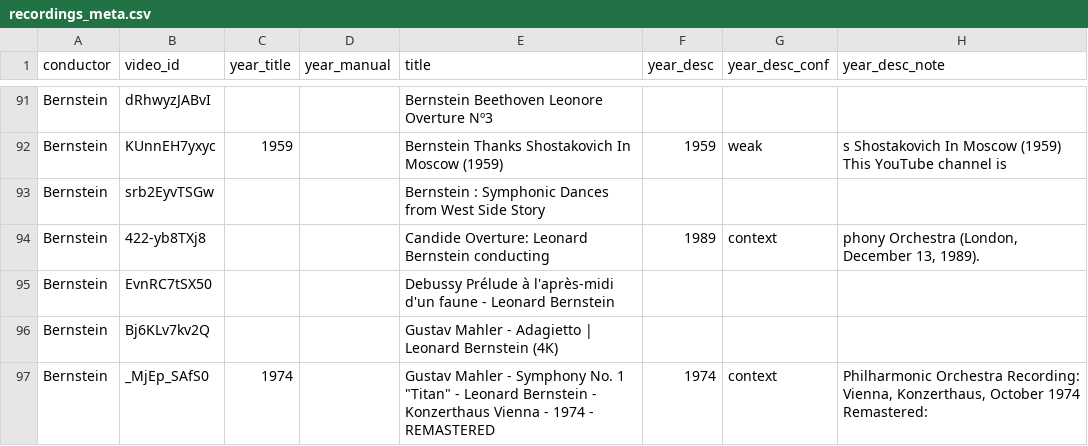
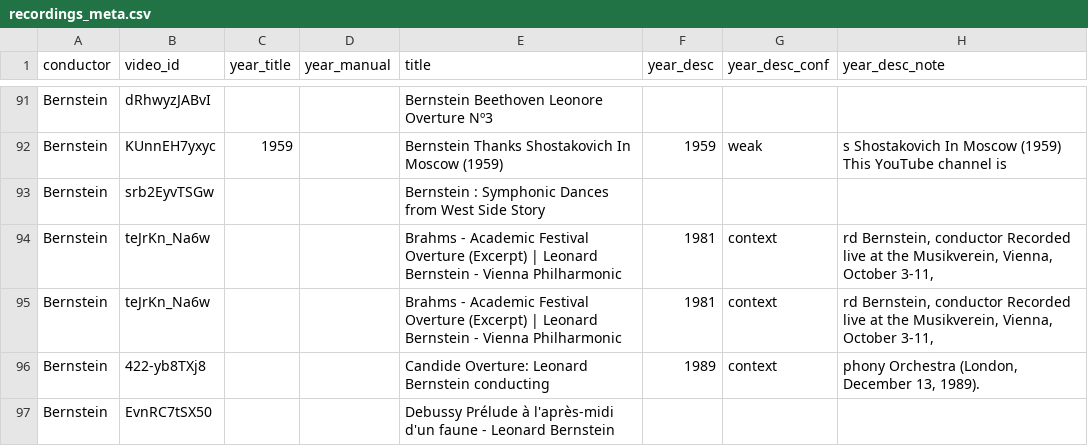
Before and after one commit to MALerLab/conductor-motion-dataset, a CSV file: data/recordings_meta.csv, drawn as a sheet; only a part is shown, gaps mark what is left out; the shorter side is filled out with more unchanged rows; the diff covers the shown part only; the diff names each change by its address in the sheet, - before the commit and + after, or states it on an @@ line.

```diff
--- a/data/recordings_meta.csv
+++ b/data/recordings_meta.csv
+row 94: Bernstein | teJrKn_Na6w |  |  | Brahms - Academic Festival Overture (Excerpt) | Leonard Bernstein - Vienna Philharmonic | 1981 | context | rd Bernstein, conductor Recorded live at the Musikverein, Vienna, October 3-11,
+row 95: Bernstein | teJrKn_Na6w |  |  | Brahms - Academic Festival Overture (Excerpt) | Leonard Bernstein - Vienna Philharmonic | 1981 | context | rd Bernstein, conductor Recorded live at the Musikverein, Vienna, October 3-11,
```
Also changed, not shown: 7 added rows elsewhere in this file, data/experiments/audio_same_20260826.csv, 14 other files.
